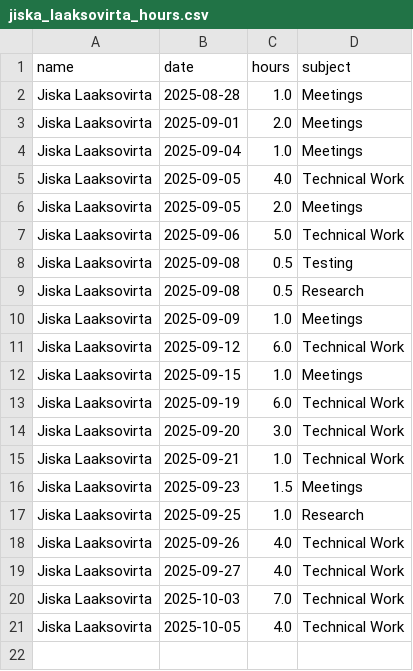
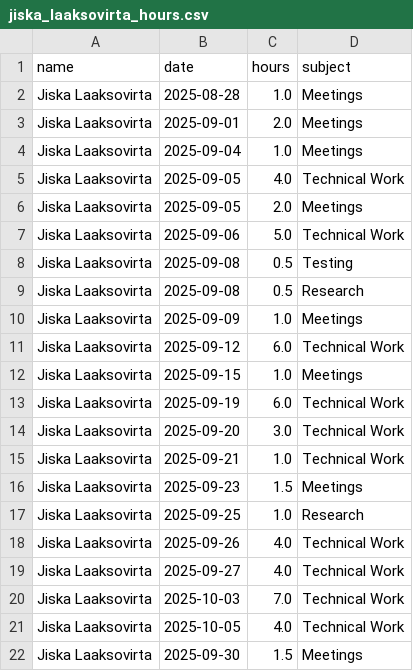
Before and after one commit to hamk-ai-autumn2025/athena-ai-lab, a CSV file: ai-project/docs/hour-tracking/hour_tracking_files/jiska_laaksovirta_hours.csv, drawn as a sheet.

Commit message:
Päivitetty tunnit

```diff
--- a/ai-project/docs/hour-tracking/hour_tracking_files/jiska_laaksovirta_hours.csv
+++ b/ai-project/docs/hour-tracking/hour_tracking_files/jiska_laaksovirta_hours.csv
@@ -21 +21,2 @@ Jiska Laaksovirta,2025-10-03,7.0,Technical Work
 Jiska Laaksovirta,2025-10-05,4.0,Technical Work
+Jiska Laaksovirta,2025-09-30,1.5,Meetings
```
